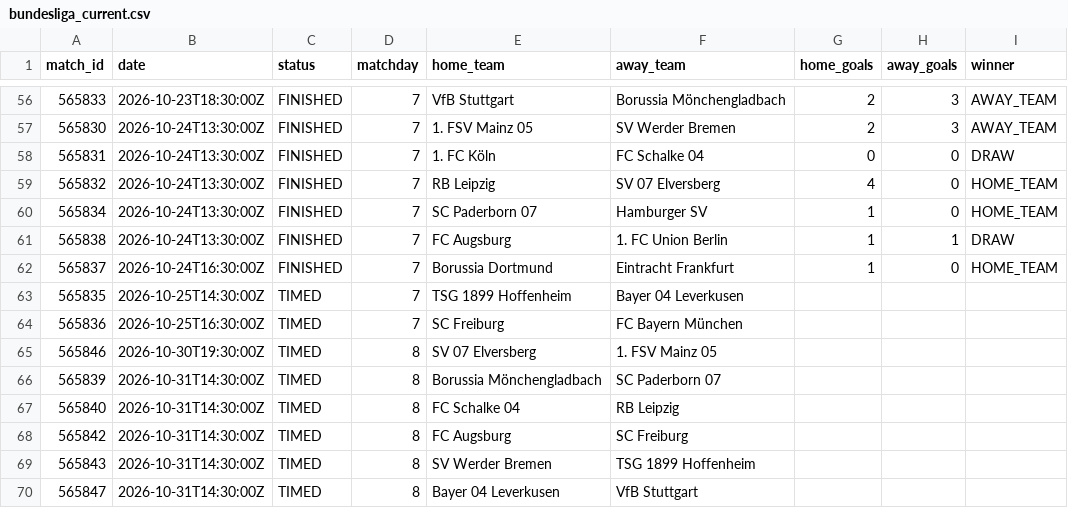
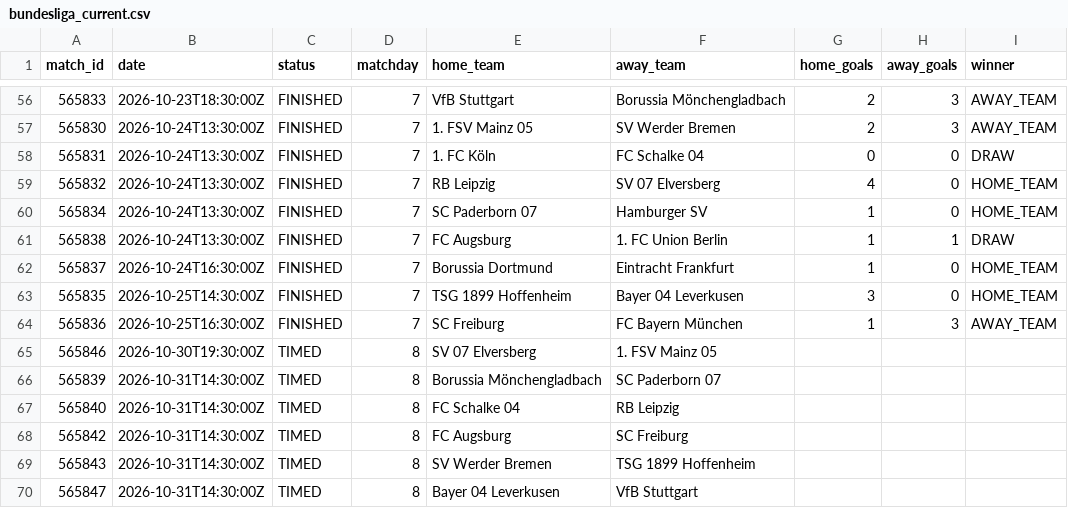
Before and after one commit to kothetsoe11878-bet/analysis-football-bot, a CSV file: data/results/bundesliga_current.csv, drawn as a sheet; only a part is shown, gaps mark what is left out.

```diff
--- a/data/results/bundesliga_current.csv
+++ b/data/results/bundesliga_current.csv
@@ -62,4 +62,4 @@
 565837,2026-10-24T16:30:00Z,FINISHED,7,Borussia Dortmund,Eintracht Frankfurt,1,0,HOME_TEAM
-565835,2026-10-25T14:30:00Z,TIMED,7,TSG 1899 Hoffenheim,Bayer 04 Leverkusen,,,
-565836,2026-10-25T16:30:00Z,TIMED,7,SC Freiburg,FC Bayern München,,,
+565835,2026-10-25T14:30:00Z,FINISHED,7,TSG 1899 Hoffenheim,Bayer 04 Leverkusen,3,0,HOME_TEAM
+565836,2026-10-25T16:30:00Z,FINISHED,7,SC Freiburg,FC Bayern München,1,3,AWAY_TEAM
 565846,2026-10-30T19:30:00Z,TIMED,8,SV 07 Elversberg,1. FSV Mainz 05,,,
```
Also changed, not shown: data/results/epl_current.csv, data/results/la_liga_current.csv, 2 other files.
